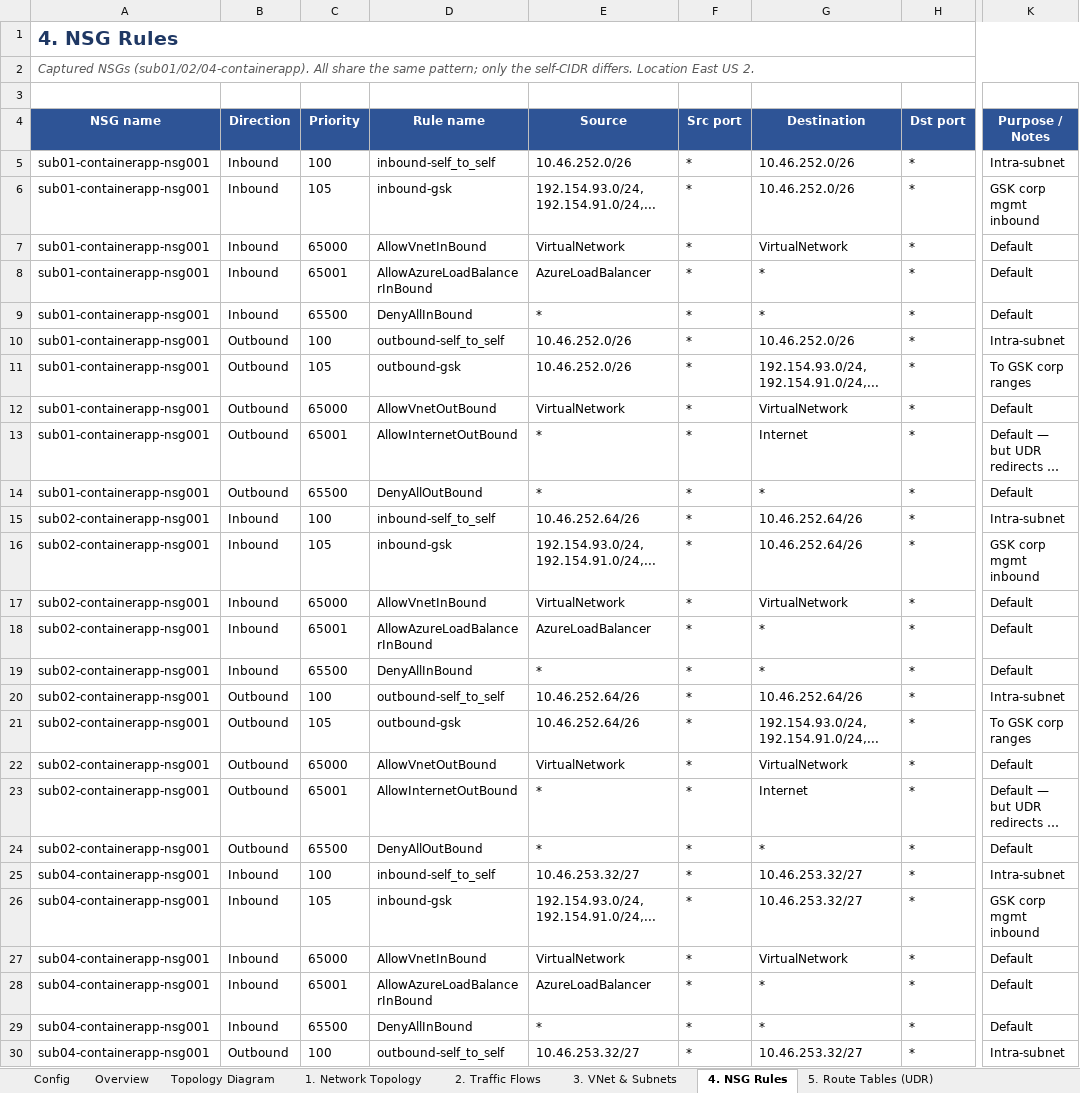
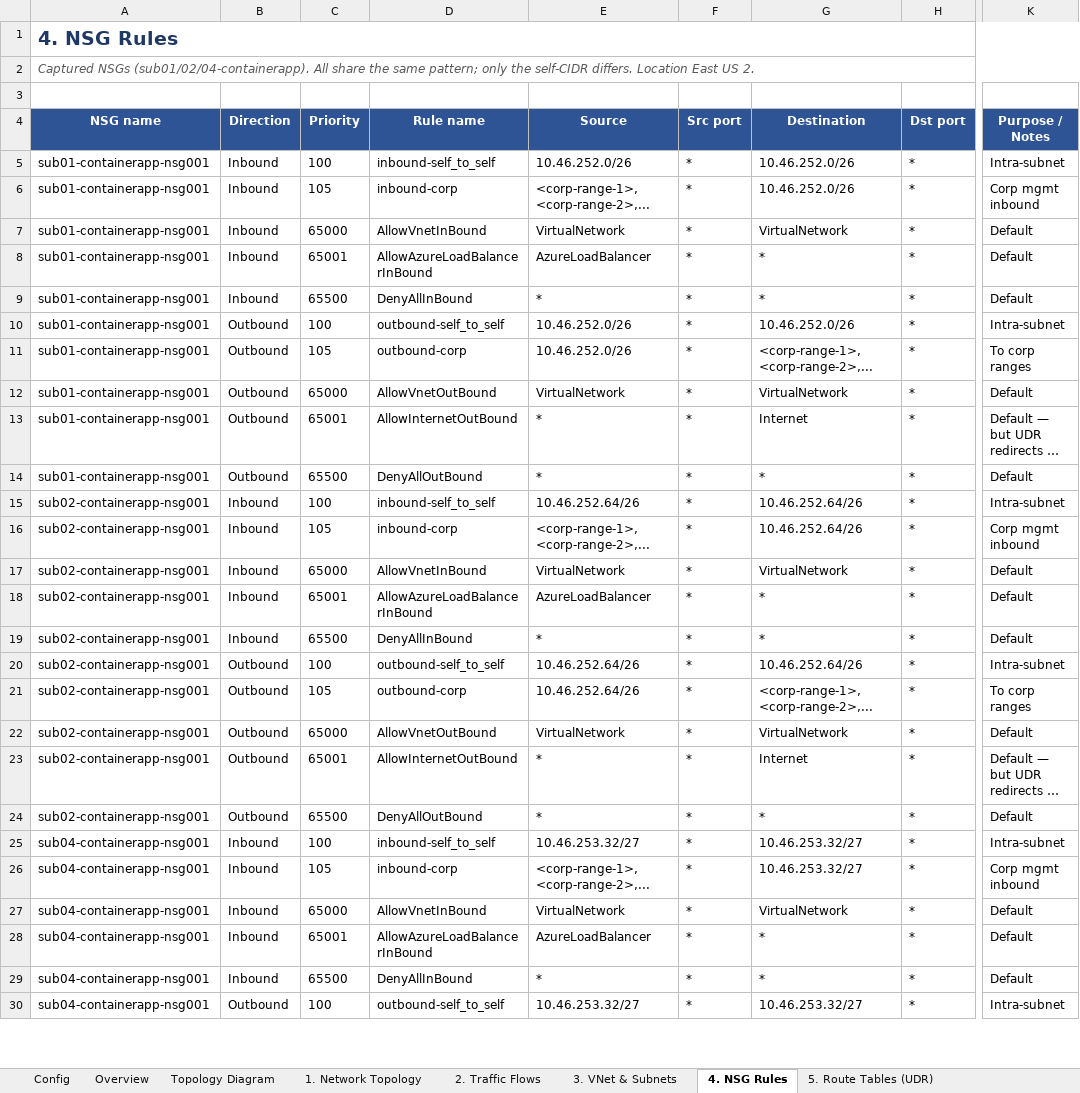
Before and after one commit to microsoft/discovery, an Excel workbook: utilities/onboarding-tool/scripts/stage1-planning/network-planning-form-template.xlsx, sheet 4. NSG Rules, drawn as a sheet; only a part is shown, gaps mark what is left out; long unchanged cells end in …; values as stored, in another font and other column widths than the file's, no borders; the diff covers the shown part only; the diff names each change by its address in the sheet, - before the commit and + after, or states it on an @@ line.

```diff
--- a/utilities/onboarding-tool/scripts/stage1-planning/network-planning-form-template.xlsx (sheet 4. NSG Rules)
+++ b/utilities/onboarding-tool/scripts/stage1-planning/network-planning-form-template.xlsx (sheet 4. NSG Rules)
-D6 (Rule name): inbound-gsk
+D6 (Rule name): inbound-corp
-E6 (Source): 192.154.93.0/24,192.154.91.0/24,...
+E6 (Source): <corp-range-1>,<corp-range-2>,...
-K6 (Purpose / Notes): GSK corp mgmt inbound
+K6 (Purpose / Notes): Corp mgmt inbound
-D11 (Rule name): outbound-gsk
+D11 (Rule name): outbound-corp
-G11 (Destination): 192.154.93.0/24,192.154.91.0/24,...
+G11 (Destination): <corp-range-1>,<corp-range-2>,...
-K11 (Purpose / Notes): To GSK corp ranges
+K11 (Purpose / Notes): To corp ranges
-D16 (Rule name): inbound-gsk
+D16 (Rule name): inbound-corp
-E16 (Source): 192.154.93.0/24,192.154.91.0/24,...
+E16 (Source): <corp-range-1>,<corp-range-2>,...
-K16 (Purpose / Notes): GSK corp mgmt inbound
+K16 (Purpose / Notes): Corp mgmt inbound
-D21 (Rule name): outbound-gsk
+D21 (Rule name): outbound-corp
-G21 (Destination): 192.154.93.0/24,192.154.91.0/24,...
+G21 (Destination): <corp-range-1>,<corp-range-2>,...
-K21 (Purpose / Notes): To GSK corp ranges
+K21 (Purpose / Notes): To corp ranges
-D26 (Rule name): inbound-gsk
+D26 (Rule name): inbound-corp
-E26 (Source): 192.154.93.0/24,192.154.91.0/24,...
+E26 (Source): <corp-range-1>,<corp-range-2>,...
-K26 (Purpose / Notes): GSK corp mgmt inbound
+K26 (Purpose / Notes): Corp mgmt inbound
```
Also changed, not shown: 3 edited cells elsewhere in this sheet, sheet Config, sheet Overview, sheet 1. Network Topology, sheet 3. VNet & Subnets, sheet 2. Traffic Flows, sheet Topology Diagram, 1 more sheet.
